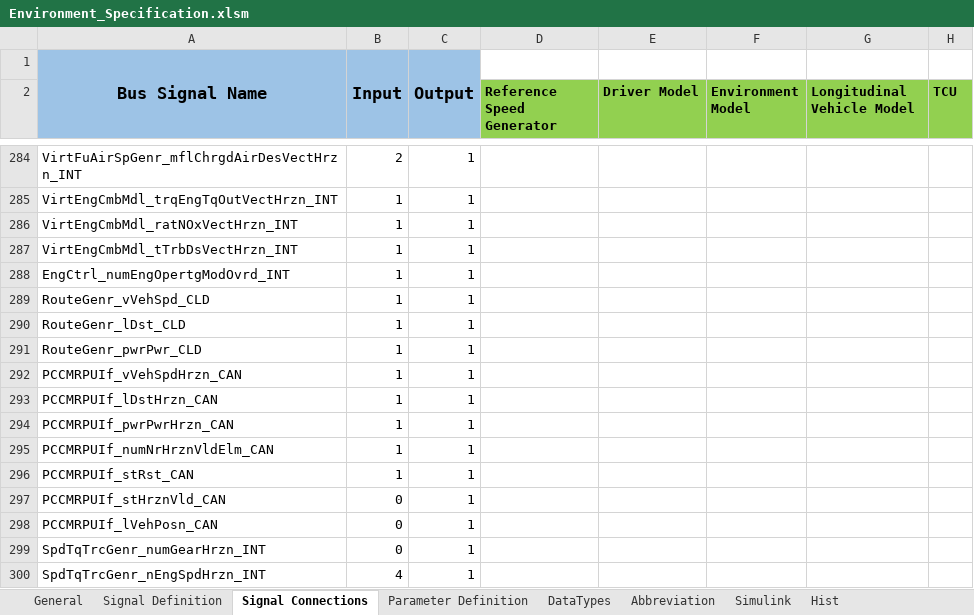
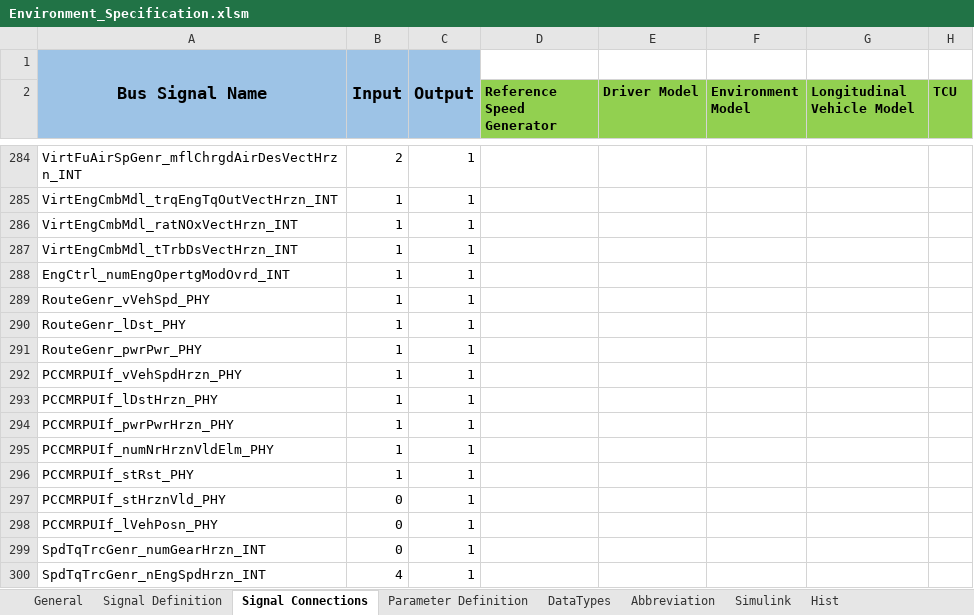
Before and after one commit to eozatay/optitruck_simulator, an Excel workbook: Environment_Specification.xlsm, sheet Signal Connections, drawn as a sheet; only a part is shown, gaps mark what is left out; values as stored, in another font and other column widths than the file's, no borders; charts and pictures not drawn; the diff names each change by its address in the sheet, - before the commit and + after, or states it on an @@ line.

Commit message:
Signal labels have been changed.

```diff
--- a/Environment_Specification.xlsm (sheet Signal Connections)
+++ b/Environment_Specification.xlsm (sheet Signal Connections)
-A289: RouteGenr_vVehSpd_CLD
+A289: RouteGenr_vVehSpd_PHY
-A290: RouteGenr_lDst_CLD
+A290: RouteGenr_lDst_PHY
-A291: RouteGenr_pwrPwr_CLD
+A291: RouteGenr_pwrPwr_PHY
-A292: PCCMRPUIf_vVehSpdHrzn_CAN
+A292: PCCMRPUIf_vVehSpdHrzn_PHY
-A293: PCCMRPUIf_lDstHrzn_CAN
+A293: PCCMRPUIf_lDstHrzn_PHY
-A294: PCCMRPUIf_pwrPwrHrzn_CAN
+A294: PCCMRPUIf_pwrPwrHrzn_PHY
-A295: PCCMRPUIf_numNrHrznVldElm_CAN
+A295: PCCMRPUIf_numNrHrznVldElm_PHY
-A296: PCCMRPUIf_stRst_CAN
+A296: PCCMRPUIf_stRst_PHY
-A297: PCCMRPUIf_stHrznVld_CAN
+A297: PCCMRPUIf_stHrznVld_PHY
-A298: PCCMRPUIf_lVehPosn_CAN
+A298: PCCMRPUIf_lVehPosn_PHY
```
Also changed, not shown: sheet Signal Definition, charts or pictures.
